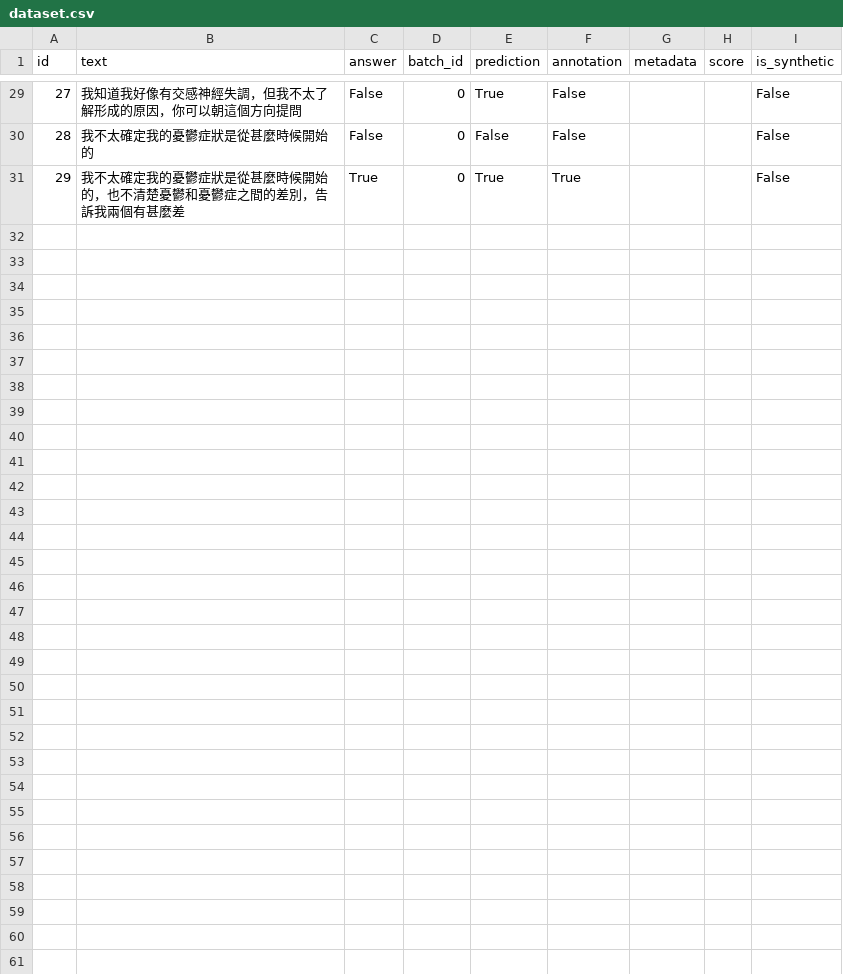
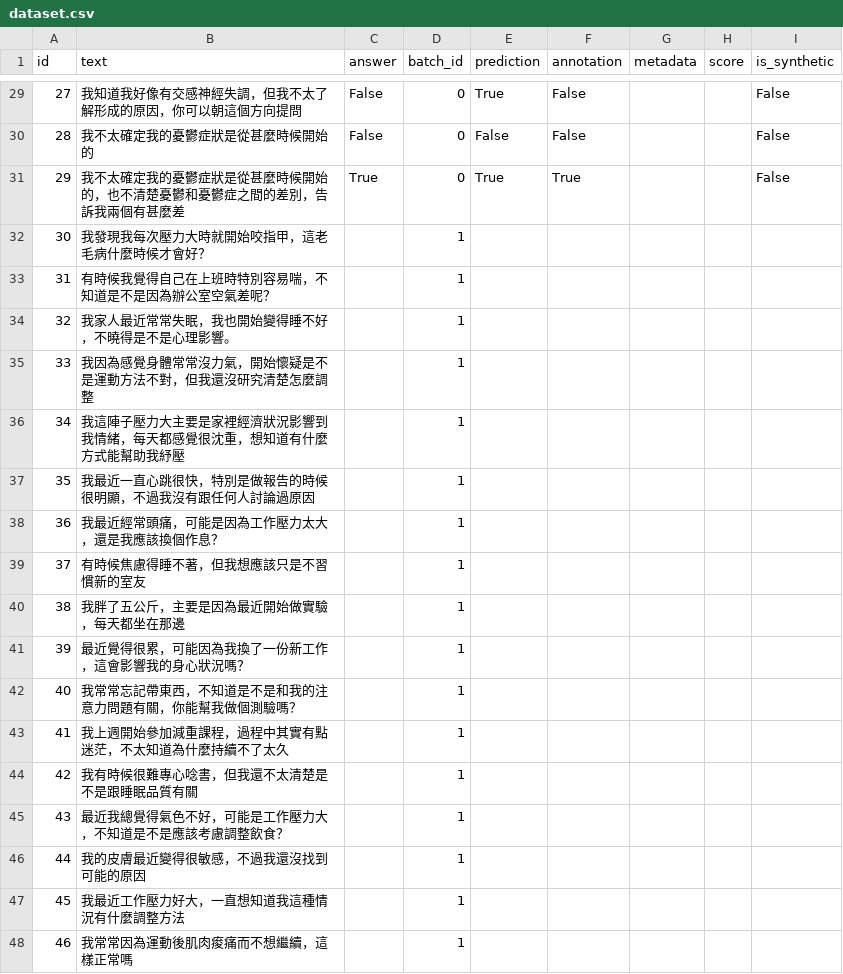
Before and after one commit to US3R070/AutoPrompt, a CSV file: dump_classification/dataset.csv, drawn as a sheet; only a part is shown, gaps mark what is left out; the diff names each change by its address in the sheet, - before the commit and + after, or states it on an @@ line.

```diff
--- a/dump_classification/dataset.csv
+++ b/dump_classification/dataset.csv
+row 32: 30 | 我發現我每次壓力大時就開始咬指甲，這老毛病什麼時候才會好？ |  | 1
+row 33: 31 | 有時候我覺得自己在上班時特別容易喘，不知道是不是因為辦公室空氣差呢？ |  | 1
+row 34: 32 | 我家人最近常常失眠，我也開始變得睡不好，不曉得是不是心理影響。 |  | 1
+row 35: 33 | 我因為感覺身體常常沒力氣，開始懷疑是不是運動方法不對，但我還沒研究清楚怎麼調整 |  | 1
+row 36: 34 | 我這陣子壓力大主要是家裡經濟狀況影響到我情緒，每天都感覺很沈重，想知道有什麼方式能幫助我紓壓 |  | 1
+row 37: 35 | 我最近一直心跳很快，特別是做報告的時候很明顯，不過我沒有跟任何人討論過原因 |  | 1
+row 38: 36 | 我最近經常頭痛，可能是因為工作壓力太大，還是我應該換個作息？ |  | 1
+row 39: 37 | 有時候焦慮得睡不著，但我想應該只是不習慣新的室友 |  | 1
+row 40: 38 | 我胖了五公斤，主要是因為最近開始做實驗，每天都坐在那邊 |  | 1
+row 41: 39 | 最近覺得很累，可能因為我換了一份新工作，這會影響我的身心狀況嗎？ |  | 1
+row 42: 40 | 我常常忘記帶東西，不知道是不是和我的注意力問題有關，你能幫我做個測驗嗎？ |  | 1
+row 43: 41 | 我上週開始參加減重課程，過程中其實有點迷茫，不太知道為什麼持續不了太久 |  | 1
+row 44: 42 | 我有時候很難專心唸書，但我還不太清楚是不是跟睡眠品質有關 |  | 1
+row 45: 43 | 最近我總覺得氣色不好，可能是工作壓力大，不知道是不是應該考慮調整飲食？ |  | 1
+row 46: 44 | 我的皮膚最近變得很敏感，不過我還沒找到可能的原因 |  | 1
+row 47: 45 | 我最近工作壓力好大，一直想知道我這種情況有什麼調整方法 |  | 1
+row 48: 46 | 我常常因為運動後肌肉痠痛而不想繼續，這樣正常嗎 |  | 1
```
Also changed, not shown: 10 other files.
